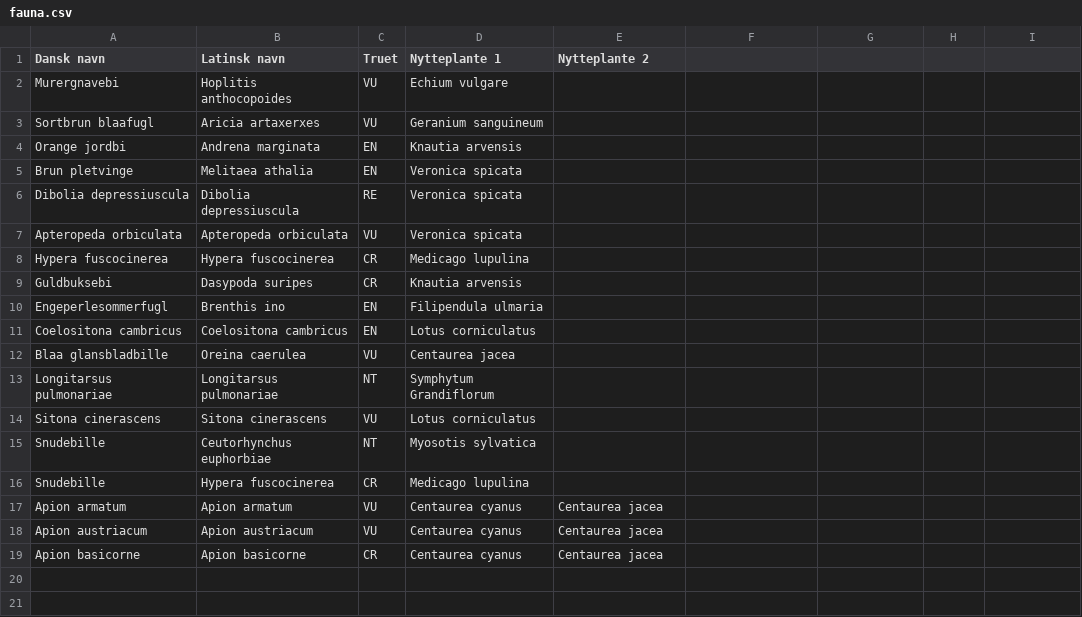
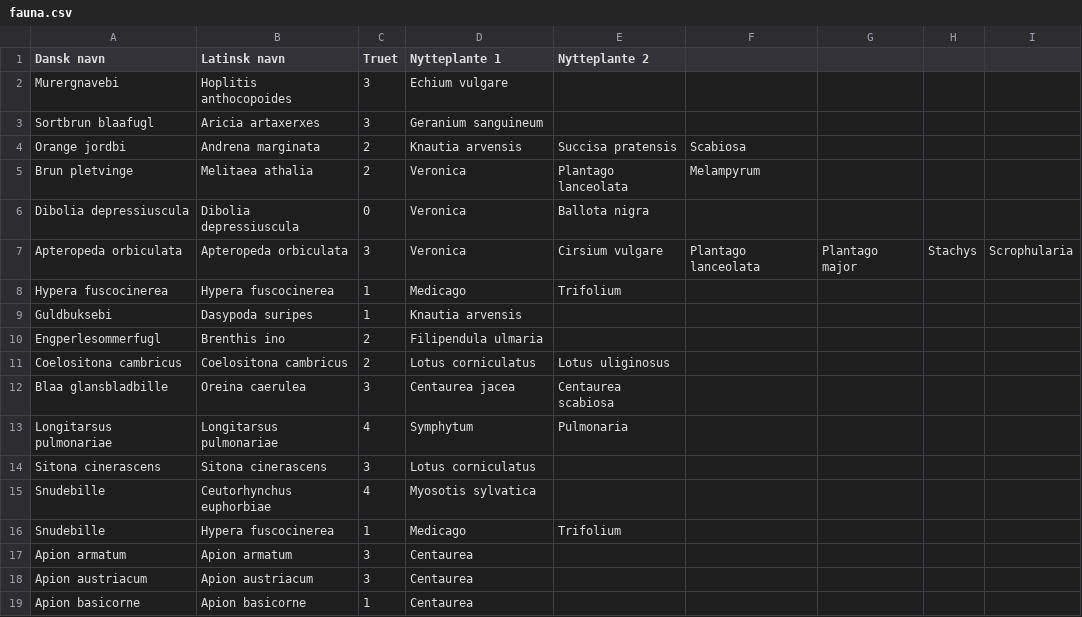
Before and after one commit to maxrimmer/p1-a310a, a CSV file: fauna.csv, drawn as a sheet; removed rows and columns are numbered as before the commit, all else as after; the diff names each change by its address in the sheet, - before the commit and + after, or states it on an @@ line.

Commit message:
Update fauna.csv

```diff
--- a/fauna.csv
+++ b/fauna.csv
-C2:C3 (Truet): VU
+C2:C3 (Truet): 3
-C4:C5 (Truet): EN
+C4:C5 (Truet): 2
-E4 (Nytteplante 2): (empty)
+E4 (Nytteplante 2): Succisa pratensis
-F4: (empty)
+F4: Scabiosa
-D5:D6 (Nytteplante 1): Veronica spicata
+D5:D6 (Nytteplante 1): Veronica
-E5 (Nytteplante 2): (empty)
+E5 (Nytteplante 2): Plantago lanceolata
-F5: (empty)
+F5: Melampyrum
-C6 (Truet): RE
+C6 (Truet): 0
-E6 (Nytteplante 2): (empty)
+E6 (Nytteplante 2): Ballota nigra
-row 7: Apteropeda orbiculata | Apteropeda orbiculata | VU | Veronica spicata
+row 7: Apteropeda orbiculata | Apteropeda orbiculata | 3 | Veronica | Cirsium vulgare | Plantago lanceolata | Plantago major | Stachys | Scrophularia
-C8:C9 (Truet): CR
+C8:C9 (Truet): 1
-D8 (Nytteplante 1): Medicago lupulina
+D8 (Nytteplante 1): Medicago
-E8 (Nytteplante 2): (empty)
+E8 (Nytteplante 2): Trifolium
-A10 (Dansk navn): Engeperlesommerfugl
+A10 (Dansk navn): Engperlesommerfugl
-C10:C11 (Truet): EN
+C10:C11 (Truet): 2
-E11 (Nytteplante 2): (empty)
+E11 (Nytteplante 2): Lotus uliginosus
-C12 (Truet): VU
+C12 (Truet): 3
-E12 (Nytteplante 2): (empty)
+E12 (Nytteplante 2): Centaurea scabiosa
-C13 (Truet): NT
+C13 (Truet): 4
-D13 (Nytteplante 1): Symphytum Grandiflorum
+D13 (Nytteplante 1): Symphytum
-E13 (Nytteplante 2): (empty)
+E13 (Nytteplante 2): Pulmonaria
-C14 (Truet): VU
+C14 (Truet): 3
-C15 (Truet): NT
+C15 (Truet): 4
-C16 (Truet): CR
+C16 (Truet): 1
-D16 (Nytteplante 1): Medicago lupulina
+D16 (Nytteplante 1): Medicago
-E16 (Nytteplante 2): (empty)
+E16 (Nytteplante 2): Trifolium
-C17:C18 (Truet): VU
+C17:C18 (Truet): 3
-D17:D19 (Nytteplante 1): Centaurea cyanus
+D17:D19 (Nytteplante 1): Centaurea
-E17:E19 (Nytteplante 2): Centaurea jacea
+E17:E19 (Nytteplante 2): (empty)
-C19 (Truet): CR
+C19 (Truet): 1
```
